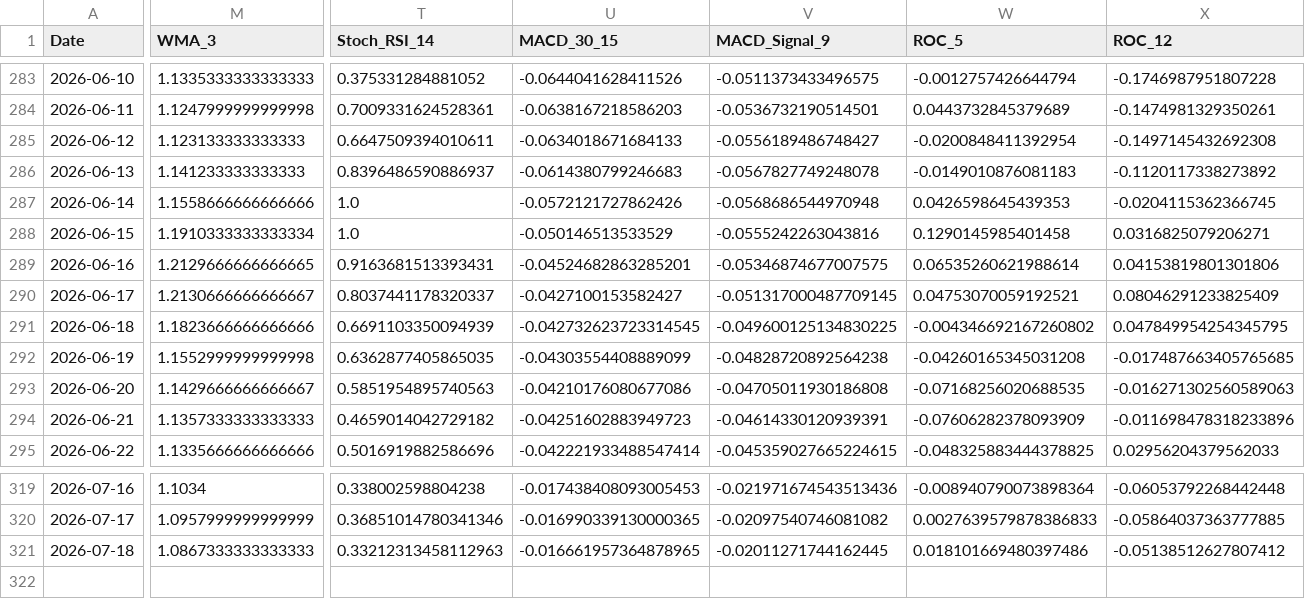
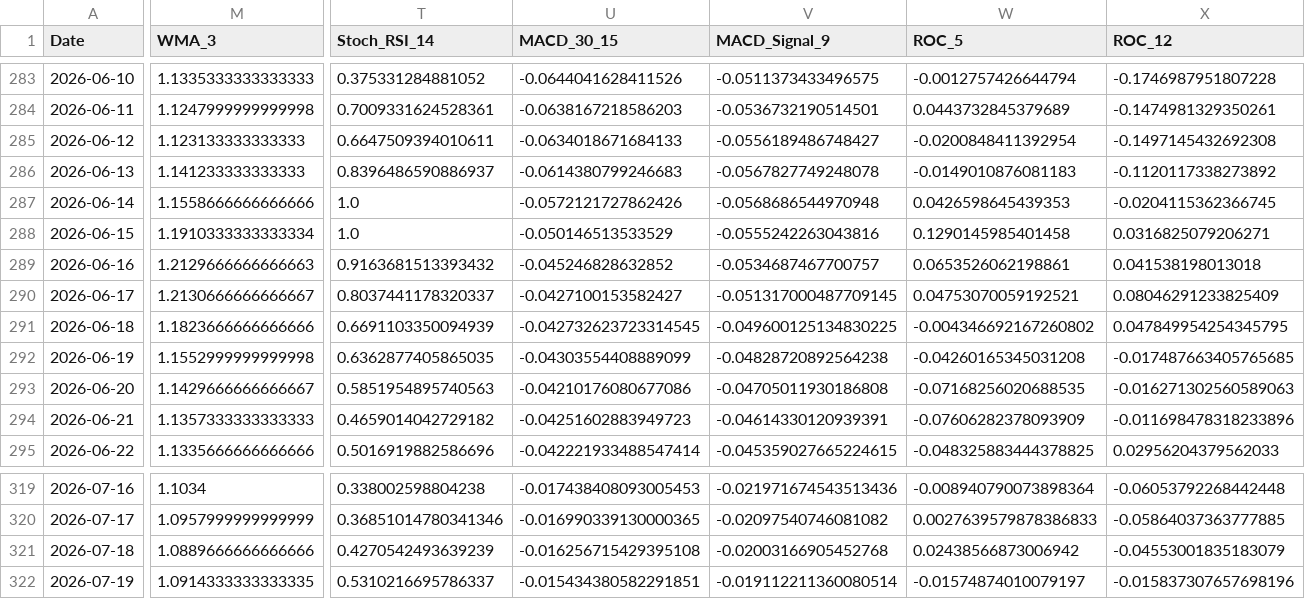
Before and after one commit to JintaoLiuorJoey/coinbase-ohlcv-data, a CSV file: data/XRP_aggregated.csv, drawn as a sheet; only a part is shown, gaps mark what is left out; rows hold the shown columns only; the diff covers the shown part only; the diff names each change by its address in the sheet, - before the commit and + after, or states it on an @@ line.

```diff
--- a/data/XRP_aggregated.csv
+++ b/data/XRP_aggregated.csv
-M289 (WMA_3): 1.2129666666666665
+M289 (WMA_3): 1.2129666666666663
-T289 (Stoch_RSI_14): 0.9163681513393431
+T289 (Stoch_RSI_14): 0.9163681513393432
-U289 (MACD_30_15): -0.04524682863285201
+U289 (MACD_30_15): -0.045246828632852
-V289 (MACD_Signal_9): -0.05346874677007575
+V289 (MACD_Signal_9): -0.0534687467700757
-W289 (ROC_5): 0.06535260621988614
+W289 (ROC_5): 0.0653526062198861
-X289 (ROC_12): 0.04153819801301806
+X289 (ROC_12): 0.041538198013018
-M321 (WMA_3): 1.0867333333333333
+M321 (WMA_3): 1.0889666666666666
-T321 (Stoch_RSI_14): 0.33212313458112963
+T321 (Stoch_RSI_14): 0.4270542493639239
-U321 (MACD_30_15): -0.016661957364878965
+U321 (MACD_30_15): -0.016256715429395108
-V321 (MACD_Signal_9): -0.02011271744162445
+V321 (MACD_Signal_9): -0.02003166905452768
-W321 (ROC_5): 0.018101669480397486
+W321 (ROC_5): 0.02438566873006942
-X321 (ROC_12): -0.05138512627807412
+X321 (ROC_12): -0.04553001835183079
+row 322: 2026-07-19 | 1.0914333333333335 | 0.5310216695786337 | -0.015434380582291851 | -0.019112211360080514 | -0.01574874010079197 | -0.015837307657698196
```
Also changed, not shown: 43 edited cells elsewhere in this file, data/BTC_aggregated.csv, data/ETH_aggregated.csv.
